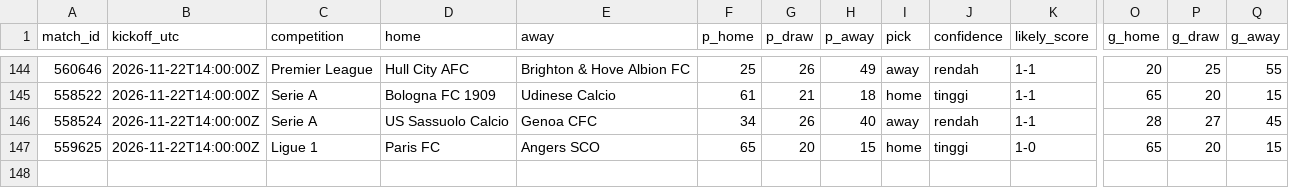
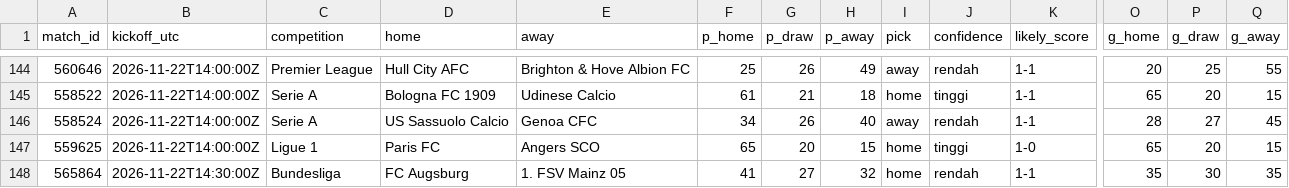
Before and after one commit to Byzx16/football-agent, a CSV file: predictions.csv, drawn as a sheet; only a part is shown, gaps mark what is left out; rows hold the shown columns only; the diff names each change by its address in the sheet, - before the commit and + after, or states it on an @@ line.

```diff
--- a/predictions.csv
+++ b/predictions.csv
+row 148: 565864 | 2026-11-22T14:30:00Z | Bundesliga | FC Augsburg | 1. FSV Mainz 05 | 41 | 27 | 32 | home | rendah | 1-1 | 35 | 30 | 35
```
Also changed, not shown: 2 other files.
